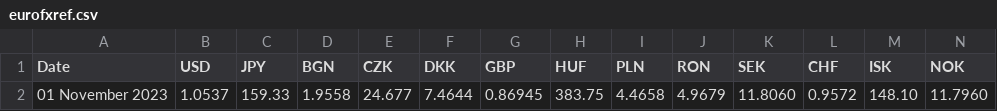
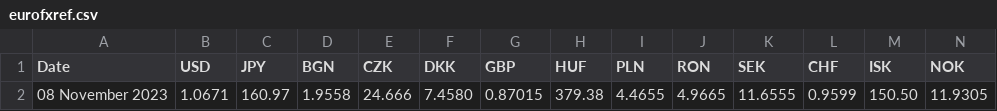
Before and after one commit to alexprengere/currencyconverter, a CSV file: currency_converter/eurofxref.csv, drawn as a sheet; only a part is shown; removed rows and columns are numbered as before the commit, all else as after; rows hold the shown columns only; the diff names each change by its address in the sheet, - before the commit and + after, or states it on an @@ line.

Commit message:
Update data

```diff
--- a/currency_converter/eurofxref.csv
+++ b/currency_converter/eurofxref.csv
-row 2: 01 November 2023 | 1.0537 | 159.33 | 1.9558 | 24.677 | 7.4644 | 0.86945 | 383.75 | 4.4658 | 4.9679 | 11.8060 | 0.9572 | 148.10 | 11.7960
+row 2: 08 November 2023 | 1.0671 | 160.97 | 1.9558 | 24.666 | 7.4580 | 0.87015 | 379.38 | 4.4655 | 4.9665 | 11.6555 | 0.9599 | 150.50 | 11.9305
```
Also changed, not shown: 1 other file.
